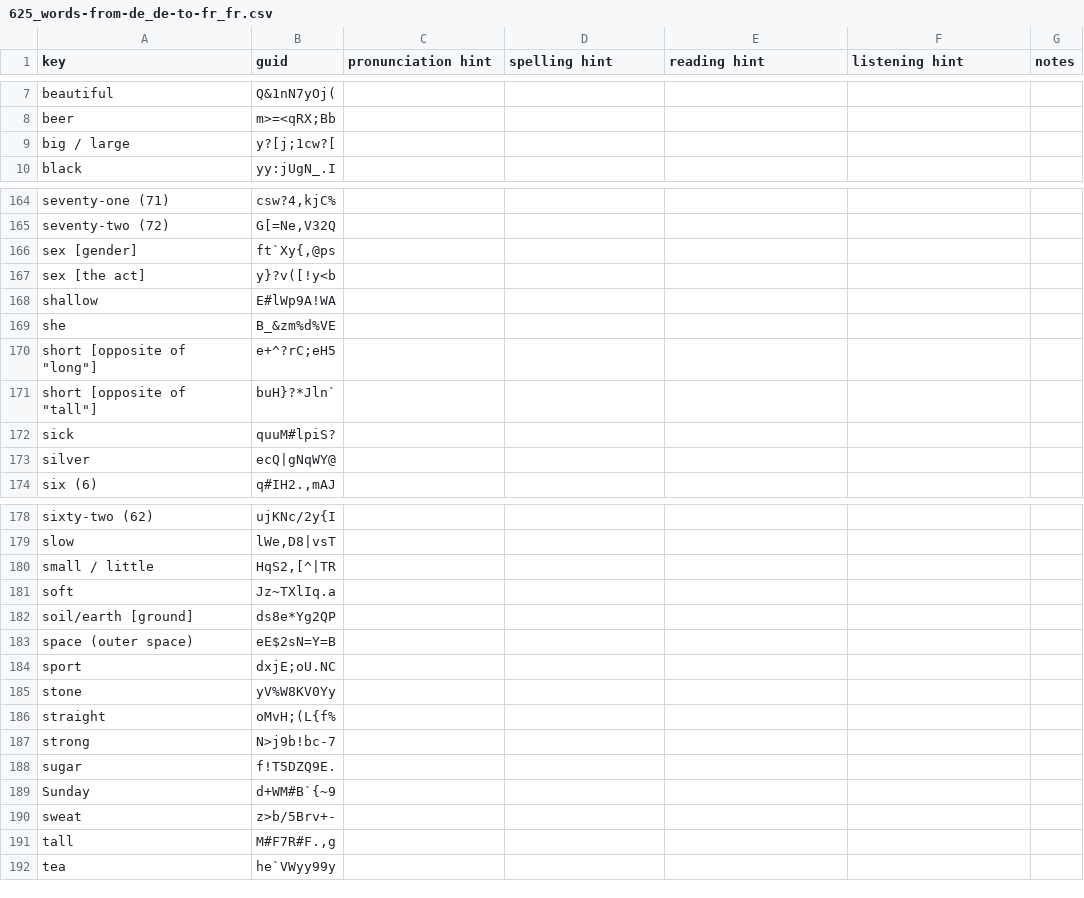
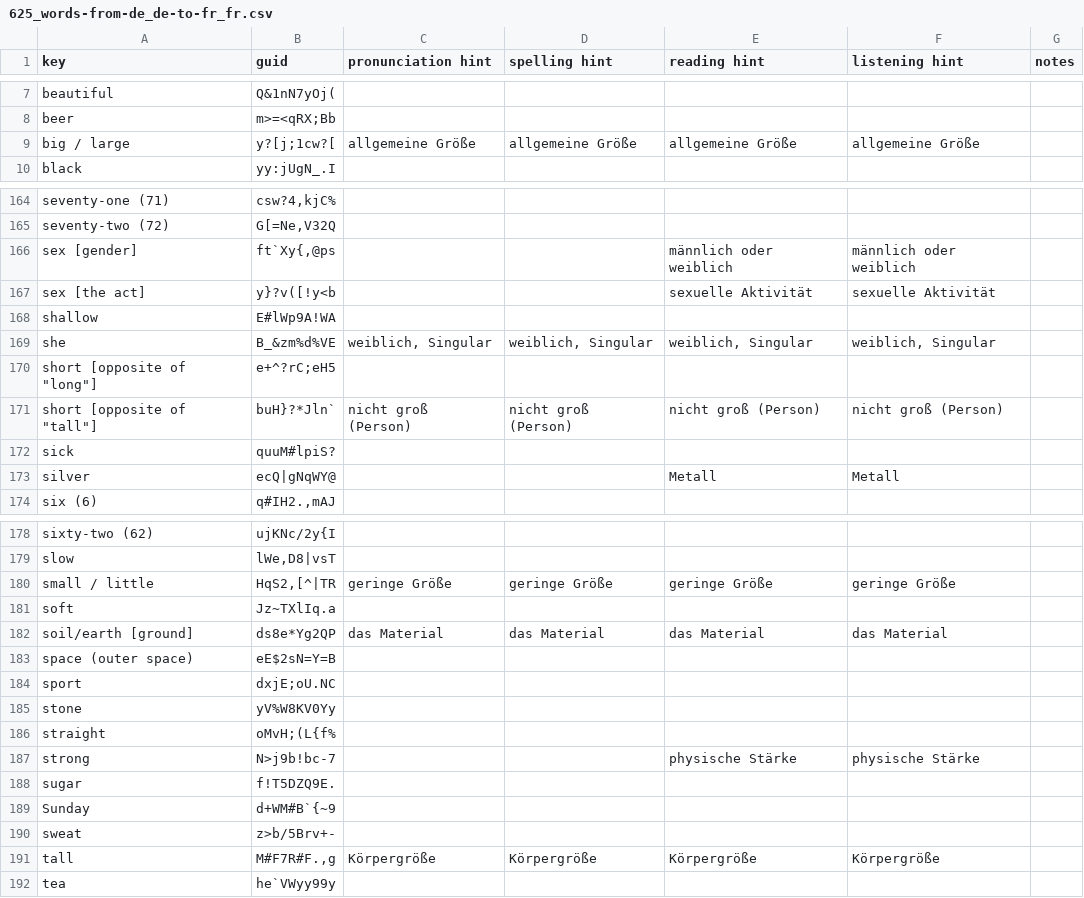
Before and after one commit to ankilangs/ankilangs, a CSV file: src/data/625_words-from-de_de-to-fr_fr.csv, drawn as a sheet; only a part is shown, gaps mark what is left out; the diff covers the shown part only.

Commit message:
fix: add hints for ambiguous words in several 625 decks
* de_DE to en_US
* de_DE to es_ES
* de_DE to fr_FR
* de_DE to la_LA
* en_US to de_DE
* en_US to fr_FR
* en_US to pt_PT

```diff
--- a/src/data/625_words-from-de_de-to-fr_fr.csv
+++ b/src/data/625_words-from-de_de-to-fr_fr.csv
@@ -8,3 +8,3 @@ beautiful,Q&1nN7yOj(,,,,,
 beer,m>=<qRX;Bb,,,,,
-big / large,y?[j;1cw?[,,,,,
+big / large,y?[j;1cw?[,allgemeine Größe,allgemeine Größe,allgemeine Größe,allgemeine Größe,
 black,yy:jUgN_.I,,,,,
@@ -165,10 +165,10 @@ seventy-one (71),"csw?4,kjC%",,,,,
 seventy-two (72),"G[=Ne,V32Q",,,,,
-sex [gender],"ft`Xy{,@ps",,,,,
-sex [the act],y}?v([!y<b,,,,,
+sex [gender],"ft`Xy{,@ps",,,männlich oder weiblich,männlich oder weiblich,
+sex [the act],y}?v([!y<b,,,sexuelle Aktivität,sexuelle Aktivität,
 shallow,E#lWp9A!WA,,,,,
-she,B_&zm%d%VE,,,,,
+she,B_&zm%d%VE,"weiblich, Singular","weiblich, Singular","weiblich, Singular","weiblich, Singular",
 "short [opposite of ""long""]",e+^?rC;eH5,,,,,
-"short [opposite of ""tall""]",buH}?*Jln`,,,,,
+"short [opposite of ""tall""]",buH}?*Jln`,nicht groß (Person),nicht groß (Person),nicht groß (Person),nicht groß (Person),
 sick,quuM#lpiS?,,,,,
-silver,ecQ|gNqWY@,,,,,
+silver,ecQ|gNqWY@,,,Metall,Metall,
 six (6),"q#IH2.,mAJ",,,,,
@@ -179,5 +179,5 @@ sixty-two (62),ujKNc/2y{I,,,,,
 slow,"lWe,D8|vsT",,,,,
-small / little,"HqS2,[^|TR",,,,,
+small / little,"HqS2,[^|TR",geringe Größe,geringe Größe,geringe Größe,geringe Größe,
 soft,Jz~TXlIq.a,,,,,
-soil/earth [ground],ds8e*Yg2QP,,,,,
+soil/earth [ground],ds8e*Yg2QP,das Material,das Material,das Material,das Material,
 space (outer space),eE$2sN=Y=B,,,,,
@@ -186,3 +186,3 @@ stone,yV%W8KV0Yy,,,,,
 straight,oMvH;(L{f%,,,,,
-strong,N>j9b!bc-7,,,,,
+strong,N>j9b!bc-7,,,physische Stärke,physische Stärke,
 sugar,f!T5DZQ9E.,,,,,
@@ -190,3 +190,3 @@ Sunday,d+WM#B`{~9,,,,,
 sweat,z>b/5Brv+-,,,,,
-tall,"M#F7R#F.,g",,,,,
+tall,"M#F7R#F.,g",Körpergröße,Körpergröße,Körpergröße,Körpergröße,
 tea,he`VWyy99y,,,,,
```
Also changed, not shown: 118 edited cells elsewhere in this file, src/data/625_words-from-de_de-to-en_us.csv, src/data/625_words-from-de_de-to-es_es.csv, 5 other files.
